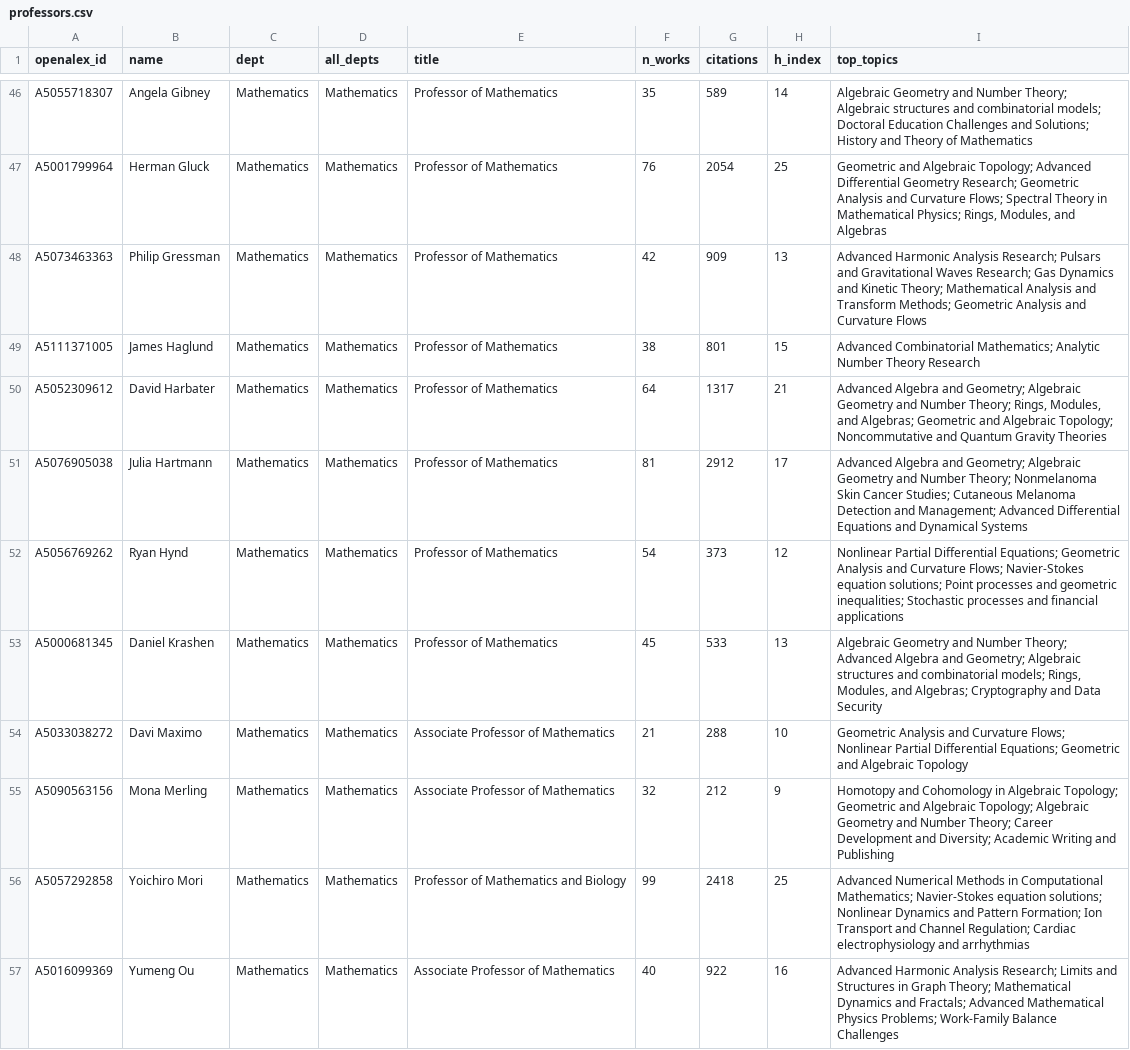
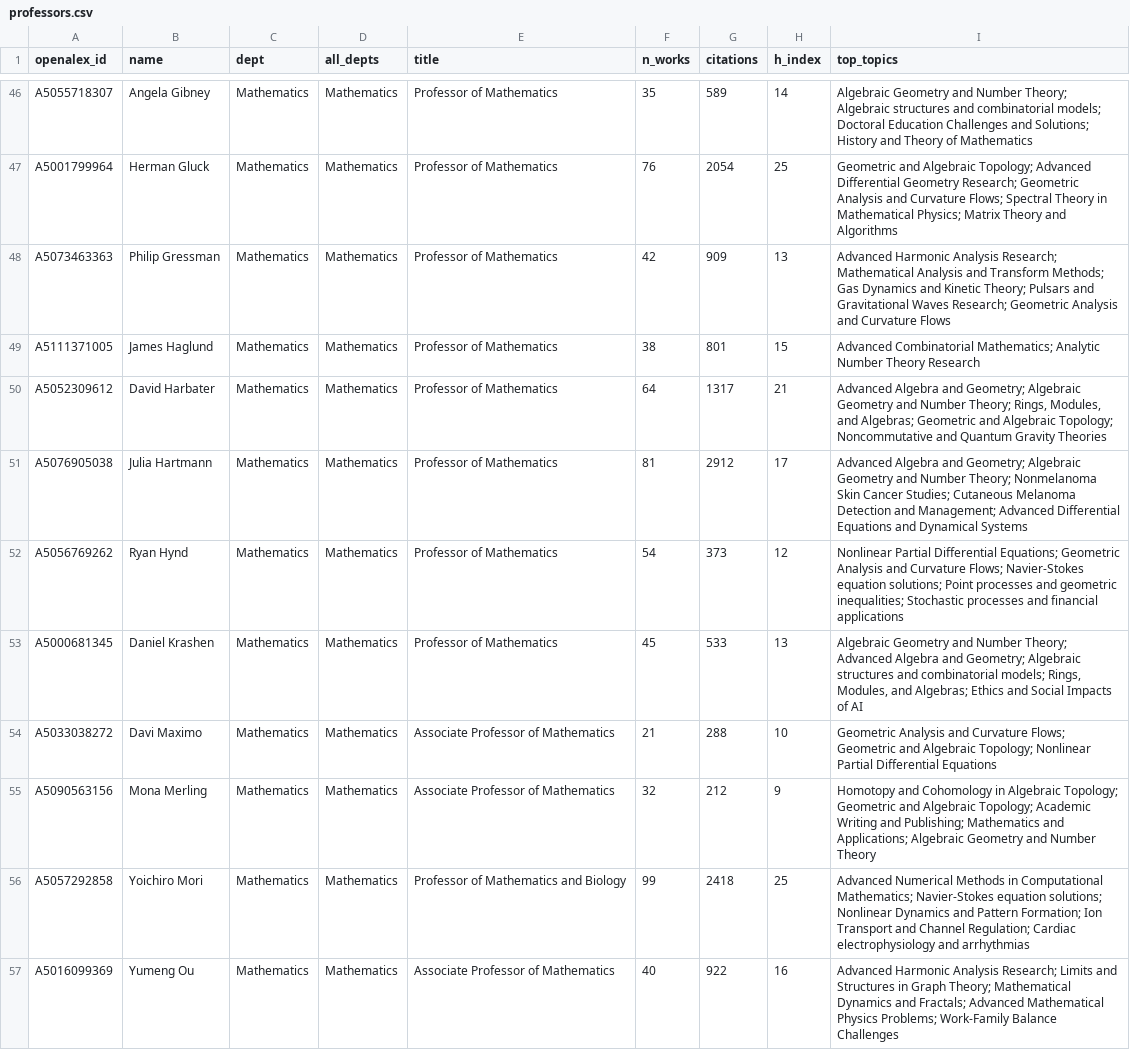
Before and after one commit to FelixJiashengFu/university-science-research-network, a CSV file: upenn/data/processed/professors.csv, drawn as a sheet; only a part is shown, gaps mark what is left out; the diff covers the shown part only; the diff names each change by its address in the sheet, - before the commit and + after, or states it on an @@ line.

```diff
--- a/upenn/data/processed/professors.csv
+++ b/upenn/data/processed/professors.csv
-I47 (top_topics): …Mathematical Physics; Rings, Modules, and Algebras
+I47 (top_topics): …Mathematical Physics; Matrix Theory and Algorithms
-I48 (top_topics): …Analysis Research; Pulsars and Gravitational Waves Research; Gas Dynamics and Kinetic Theory; Mathematical Analysis and Transform Methods; Geometric Analysis…
+I48 (top_topics): …Analysis Research; Mathematical Analysis and Transform Methods; Gas Dynamics and Kinetic Theory; Pulsars and Gravitational Waves Research; Geometric Analysis…
-I53 (top_topics): …and Algebras; Cryptography and Data Security
+I53 (top_topics): …and Algebras; Ethics and Social Impacts of AI
-I54 (top_topics): …Curvature Flows; Nonlinear Partial Differential Equations; Geometric and Algebraic Topology
+I54 (top_topics): …Curvature Flows; Geometric and Algebraic Topology; Nonlinear Partial Differential Equations
-I55 (top_topics): …Algebraic Topology; Algebraic Geometry and Number Theory; Career Development and Diversity; Academic Writing and Publishing
+I55 (top_topics): …Algebraic Topology; Academic Writing and Publishing; Mathematics and Applications; Algebraic Geometry and Number Theory
```
Also changed, not shown: 40 edited cells elsewhere in this file, upenn/data/processed/industry_links.csv, upenn/data/processed/topics.csv, 23 other files.
